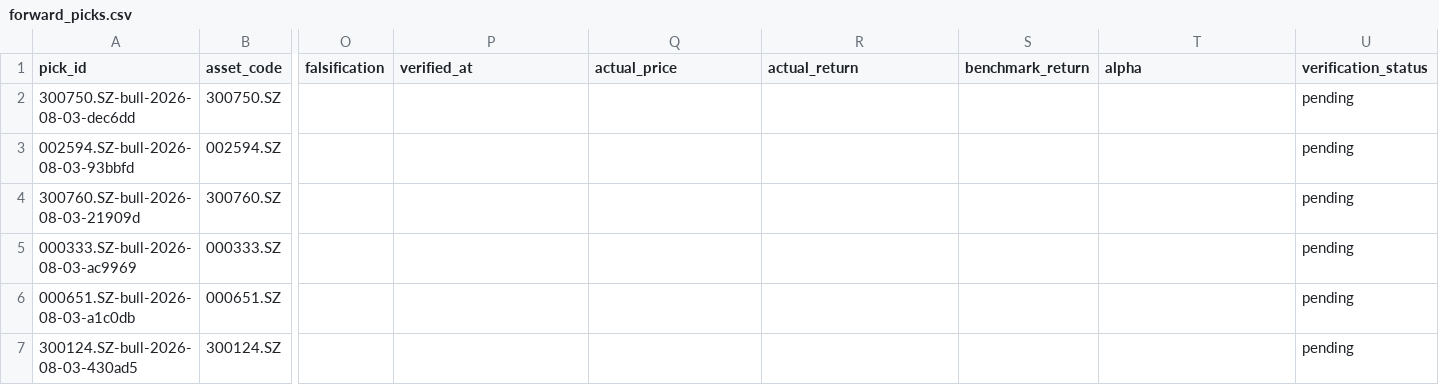
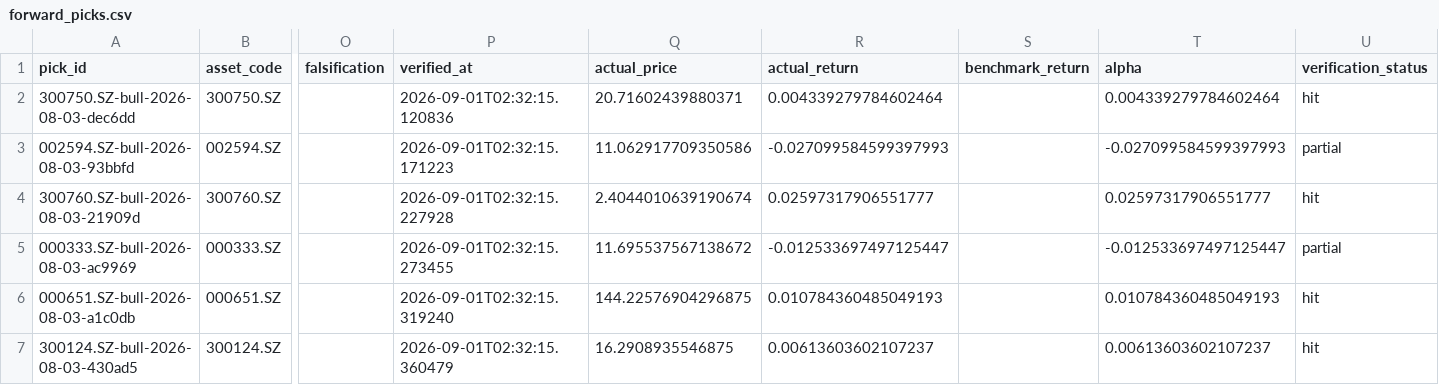
Before and after one commit to abdielchou-rgb/analysis, a CSV file: data/forward_picks/forward_picks.csv, drawn as a sheet; only a part is shown, gaps mark what is left out; the diff covers the shown part only; the diff names each change by its address in the sheet, - before the commit and + after, or states it on an @@ line.

Commit message:
chore(data): 认知基线、checkpoints 与市场/策略数据更新，清理 forward_picks 旧残留

```diff
--- a/data/forward_picks/forward_picks.csv
+++ b/data/forward_picks/forward_picks.csv
-P2 (verified_at): (empty)
+P2 (verified_at): 2026-09-01T02:32:15.120836
-Q2 (actual_price): (empty)
+Q2 (actual_price): 20.71602439880371
-R2 (actual_return): (empty)
+R2 (actual_return): 0.004339279784602464
-T2 (alpha): (empty)
+T2 (alpha): 0.004339279784602464
-U2 (verification_status): pending
+U2 (verification_status): hit
-P3 (verified_at): (empty)
+P3 (verified_at): 2026-09-01T02:32:15.171223
-Q3 (actual_price): (empty)
+Q3 (actual_price): 11.062917709350586
-R3 (actual_return): (empty)
+R3 (actual_return): -0.027099584599397993
-T3 (alpha): (empty)
+T3 (alpha): -0.027099584599397993
-U3 (verification_status): pending
+U3 (verification_status): partial
-P4 (verified_at): (empty)
+P4 (verified_at): 2026-09-01T02:32:15.227928
-Q4 (actual_price): (empty)
+Q4 (actual_price): 2.4044010639190674
-R4 (actual_return): (empty)
+R4 (actual_return): 0.02597317906551777
-T4 (alpha): (empty)
+T4 (alpha): 0.02597317906551777
-U4 (verification_status): pending
+U4 (verification_status): hit
-P5 (verified_at): (empty)
+P5 (verified_at): 2026-09-01T02:32:15.273455
-Q5 (actual_price): (empty)
+Q5 (actual_price): 11.695537567138672
-R5 (actual_return): (empty)
+R5 (actual_return): -0.012533697497125447
-T5 (alpha): (empty)
+T5 (alpha): -0.012533697497125447
-U5 (verification_status): pending
+U5 (verification_status): partial
-P6 (verified_at): (empty)
+P6 (verified_at): 2026-09-01T02:32:15.319240
-Q6 (actual_price): (empty)
+Q6 (actual_price): 144.22576904296875
-R6 (actual_return): (empty)
+R6 (actual_return): 0.010784360485049193
-T6 (alpha): (empty)
+T6 (alpha): 0.010784360485049193
-U6:U7 (verification_status): pending
+U6:U7 (verification_status): hit
-P7 (verified_at): (empty)
+P7 (verified_at): 2026-09-01T02:32:15.360479
-Q7 (actual_price): (empty)
+Q7 (actual_price): 16.2908935546875
-R7 (actual_return): (empty)
+R7 (actual_return): 0.00613603602107237
-T7 (alpha): (empty)
+T7 (alpha): 0.00613603602107237
```
Also changed, not shown: 30 edited cells elsewhere in this file, 24 other files.
